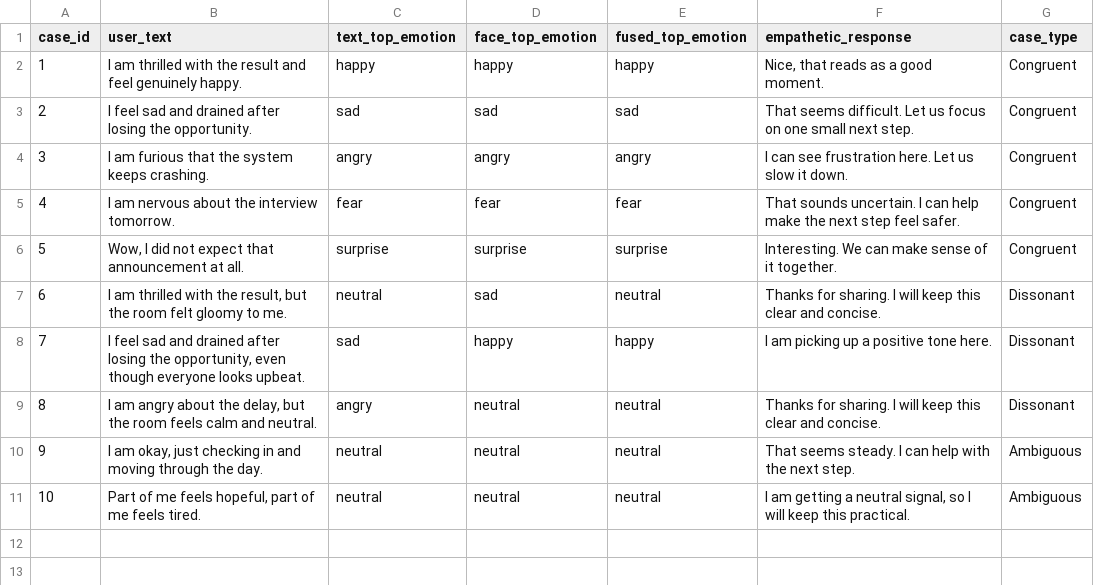
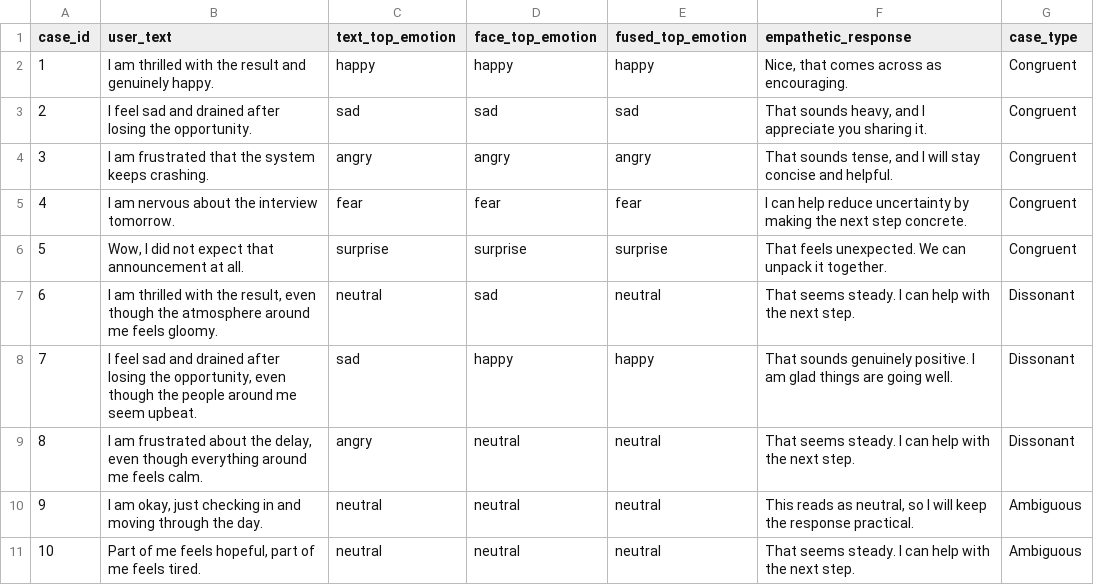
Before and after one commit to Irshadislander/hci-bimodal-affective-alignment, a CSV file: experiments/case_studies.csv, drawn as a sheet.

```diff
--- a/experiments/case_studies.csv
+++ b/experiments/case_studies.csv
@@ -1,11 +1,11 @@
 case_id,user_text,text_top_emotion,face_top_emotion,fused_top_emotion,empathetic_response,case_type
-1,I am thrilled with the result and feel genuinely happy.,happy,happy,happy,"Nice, that reads as a good moment.",Congruent
-2,I feel sad and drained after losing the opportunity.,sad,sad,sad,That seems difficult. Let us focus on one small next step.,Congruent
-3,I am furious that the system keeps crashing.,angry,angry,angry,I can see frustration here. Let us slow it down.,Congruent
-4,I am nervous about the interview tomorrow.,fear,fear,fear,That sounds uncertain. I can help make the next step feel safer.,Congruent
-5,"Wow, I did not expect that announcement at all.",surprise,surprise,surprise,Interesting. We can make sense of it together.,Congruent
-6,"I am thrilled with the result, but the room felt gloomy to me.",neutral,sad,neutral,Thanks for sharing. I will keep this clear and concise.,Dissonant
-7,"I feel sad and drained after losing the opportunity, even though everyone looks upbeat.",sad,happy,happy,I am picking up a positive tone here.,Dissonant
-8,"I am angry about the delay, but the room feels calm and neutral.",angry,neutral,neutral,Thanks for sharing. I will keep this clear and concise.,Dissonant
-9,"I am okay, just checking in and moving through the day.",neutral,neutral,neutral,That seems steady. I can help with the next step.,Ambiguous
-10,"Part of me feels hopeful, part of me feels tired.",neutral,neutral,neutral,"I am getting a neutral signal, so I will keep this practical.",Ambiguous
+1,I am thrilled with the result and genuinely happy.,happy,happy,happy,"Nice, that comes across as encouraging.",Congruent
+2,I feel sad and drained after losing the opportunity.,sad,sad,sad,"That sounds heavy, and I appreciate you sharing it.",Congruent
+3,I am frustrated that the system keeps crashing.,angry,angry,angry,"That sounds tense, and I will stay concise and helpful.",Congruent
+4,I am nervous about the interview tomorrow.,fear,fear,fear,I can help reduce uncertainty by making the next step concrete.,Congruent
+5,"Wow, I did not expect that announcement at all.",surprise,surprise,surprise,That feels unexpected. We can unpack it together.,Congruent
+6,"I am thrilled with the result, even though the atmosphere around me feels gloomy.",neutral,sad,neutral,That seems steady. I can help with the next step.,Dissonant
+7,"I feel sad and drained after losing the opportunity, even though the people around me seem upbeat.",sad,happy,happy,That sounds genuinely positive. I am glad things are going well.,Dissonant
+8,"I am frustrated about the delay, even though everything around me feels calm.",angry,neutral,neutral,That seems steady. I can help with the next step.,Dissonant
+9,"I am okay, just checking in and moving through the day.",neutral,neutral,neutral,"This reads as neutral, so I will keep the response practical.",Ambiguous
+10,"Part of me feels hopeful, part of me feels tired.",neutral,neutral,neutral,That seems steady. I can help with the next step.,Ambiguous
```
Also changed, not shown: experiments/ablation_results.csv, experiments/alpha_sensitivity.csv, 35 other files.
